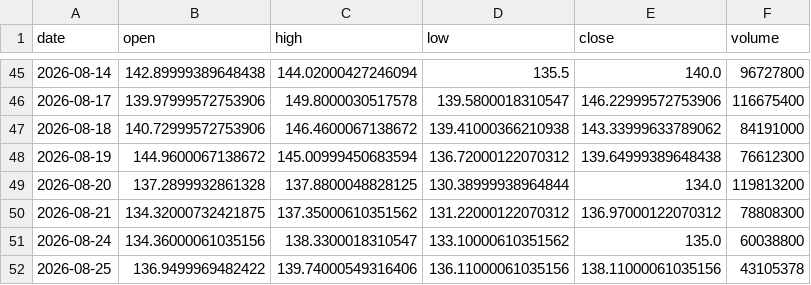
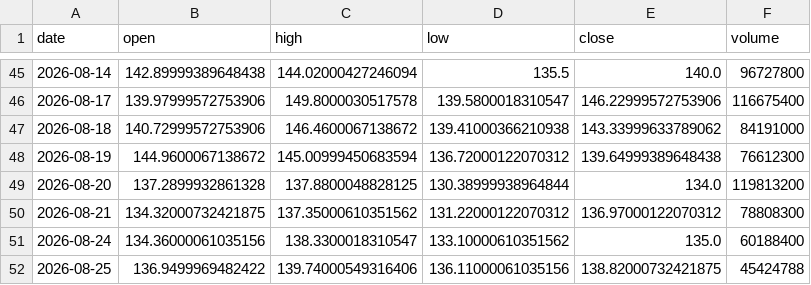
Before and after one commit to dataphilth/spcx-console, a CSV file: data/prices.csv, drawn as a sheet; only a part is shown, gaps mark what is left out.

```diff
--- a/data/prices.csv
+++ b/data/prices.csv
@@ -50,3 +50,3 @@ date,open,high,low,close,volume
 2026-08-21,134.32000732421875,137.35000610351562,131.22000122070312,136.97000122070312,78808300
-2026-08-24,134.36000061035156,138.3300018310547,133.10000610351562,135.0,60038800
-2026-08-25,136.9499969482422,139.74000549316406,136.11000061035156,138.11000061035156,43105378
+2026-08-24,134.36000061035156,138.3300018310547,133.10000610351562,135.0,60188400
+2026-08-25,136.9499969482422,139.74000549316406,136.11000061035156,138.82000732421875,45424788
```
Also changed, not shown: data/tape_history.csv, 10 other files.
